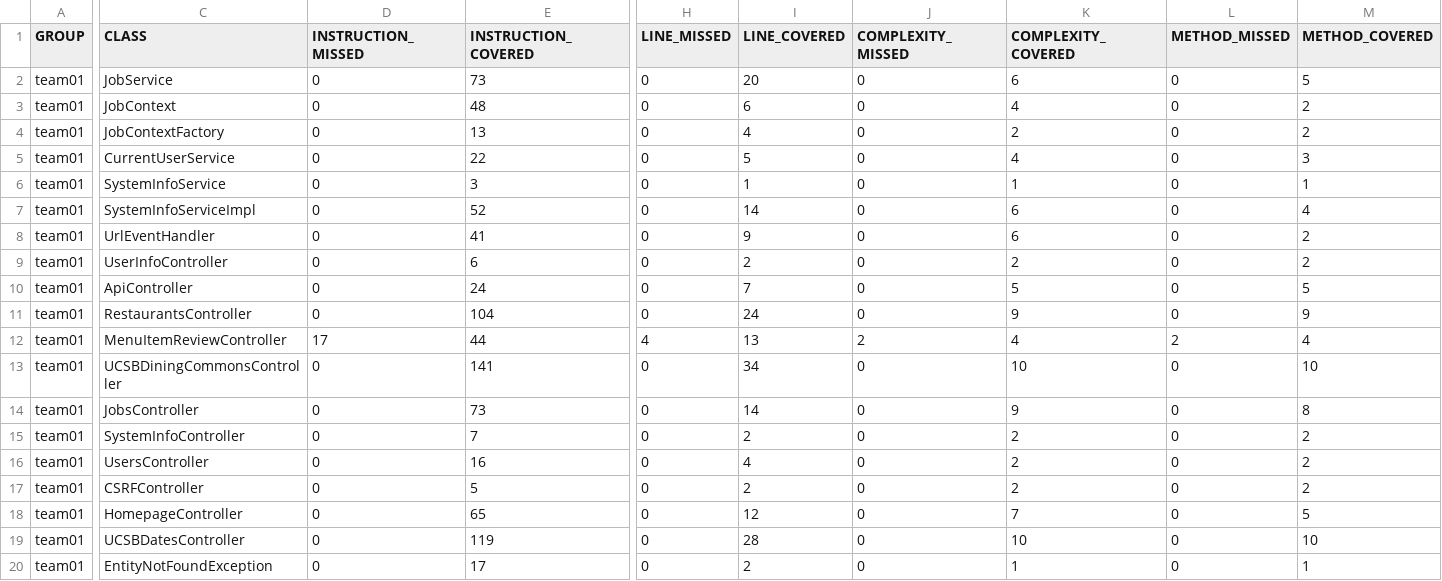
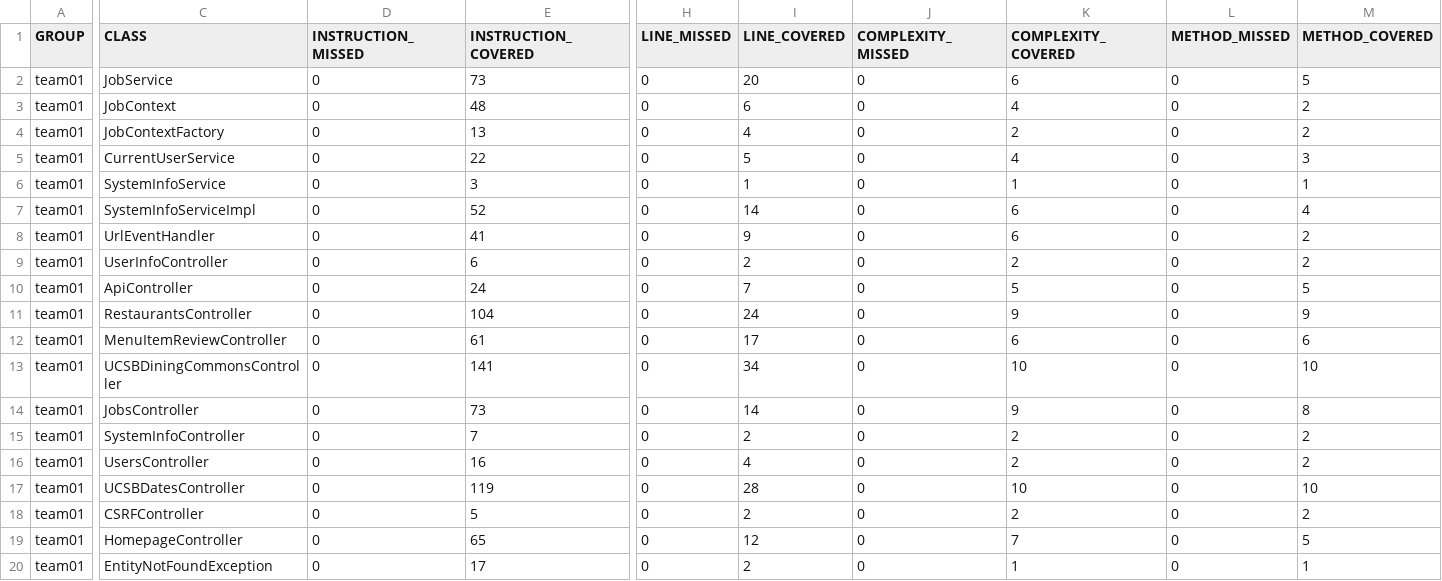
Before and after one commit to ucsb-cs156-f26/team01-f26-05, a CSV file: prs/48/jacoco/jacoco.csv, drawn as a sheet; only a part is shown, gaps mark what is left out; the diff names each change by its address in the sheet, - before the commit and + after, or states it on an @@ line.

Commit message:
Deploying to gh-pages from @ ucsb-cs156-f26/team01-f26-05@c2901966f93a18afb494a080fa33bc2d82b890e0 🚀

```diff
--- a/prs/48/jacoco/jacoco.csv
+++ b/prs/48/jacoco/jacoco.csv
-D12 (INSTRUCTION_MISSED): 17
+D12 (INSTRUCTION_MISSED): 0
-E12 (INSTRUCTION_COVERED): 44
+E12 (INSTRUCTION_COVERED): 61
-H12 (LINE_MISSED): 4
+H12 (LINE_MISSED): 0
-I12 (LINE_COVERED): 13
+I12 (LINE_COVERED): 17
-J12 (COMPLEXITY_MISSED): 2
+J12 (COMPLEXITY_MISSED): 0
-K12 (COMPLEXITY_COVERED): 4
+K12 (COMPLEXITY_COVERED): 6
-L12 (METHOD_MISSED): 2
+L12 (METHOD_MISSED): 0
-M12 (METHOD_COVERED): 4
+M12 (METHOD_COVERED): 6
@@ row 19 moved to row 17: team01 @@
```
Also changed, not shown: 7 other files.
